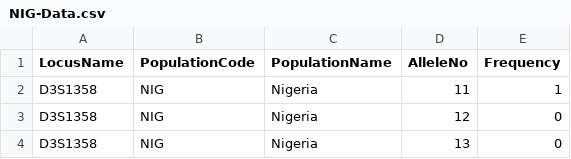
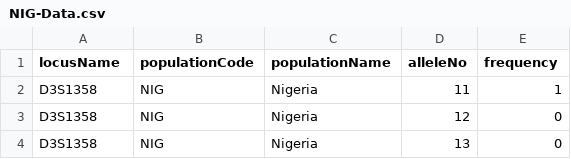
Before and after one commit to mykeels/babaomo, a CSV file: BabaOmo.Web/Data/NIG-Data.csv, drawn as a sheet; only a part is shown.

```diff
--- a/BabaOmo.Web/Data/NIG-Data.csv
+++ b/BabaOmo.Web/Data/NIG-Data.csv
@@ -1,2 +1,2 @@
-LocusName	PopulationCode	PopulationName	AlleleNo	Frequency
+locusName	populationCode	populationName	alleleNo	frequency
 D3S1358	NIG	Nigeria	11	1
```
Also changed, not shown: BabaOmo/Data/NIG-Data.csv, BabaOmo/bin/Debug/Data/NIG-Data.csv, 24 other files.
